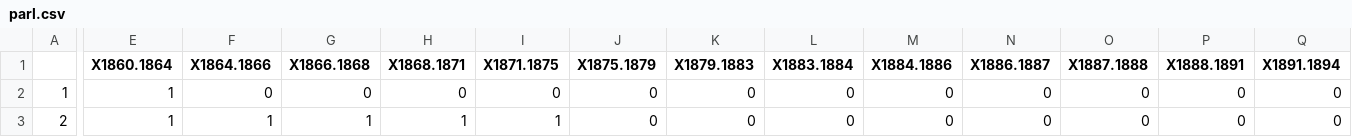
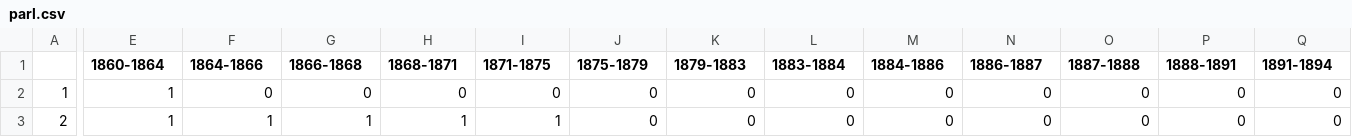
Before and after one commit to basm92/UU_PhD_BasMachielsen, a CSV file: Elections/Data/parl.csv, drawn as a sheet; only a part is shown, gaps mark what is left out; the diff covers the shown part only; the diff names each change by its address in the sheet, - before the commit and + after, or states it on an @@ line.

```diff
--- a/Elections/Data/parl.csv
+++ b/Elections/Data/parl.csv
-E1: X1860.1864
+E1: 1860-1864
-F1: X1864.1866
+F1: 1864-1866
-G1: X1866.1868
+G1: 1866-1868
-H1: X1868.1871
+H1: 1868-1871
-I1: X1871.1875
+I1: 1871-1875
-J1: X1875.1879
+J1: 1875-1879
-K1: X1879.1883
+K1: 1879-1883
-L1: X1883.1884
+L1: 1883-1884
-M1: X1884.1886
+M1: 1884-1886
-N1: X1886.1887
+N1: 1886-1887
-O1: X1887.1888
+O1: 1887-1888
-P1: X1888.1891
+P1: 1888-1891
-Q1: X1891.1894
+Q1: 1891-1894
```
Also changed, not shown: 8 edited cells elsewhere in this file, 5 other files.
